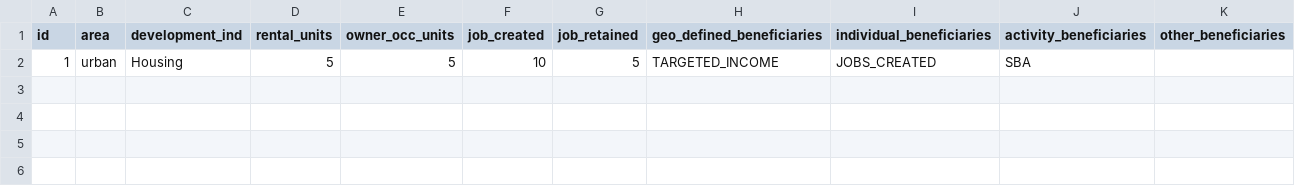
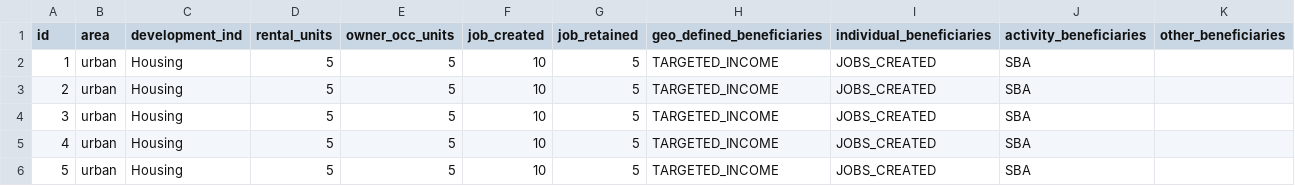
Before and after one commit to harimphasis007/data-service, a CSV file: src/main/resources/config/liquibase/fake-data/info_beneficiaries.csv, drawn as a sheet.

```diff
--- a/src/main/resources/config/liquibase/fake-data/info_beneficiaries.csv
+++ b/src/main/resources/config/liquibase/fake-data/info_beneficiaries.csv
@@ -2 +2,5 @@ id;area;development_ind;rental_units;owner_occ_units;job_created;job_retained;ge
 1;urban;Housing;5;5;10;5;TARGETED_INCOME;JOBS_CREATED;SBA;
+2;urban;Housing;5;5;10;5;TARGETED_INCOME;JOBS_CREATED;SBA;
+3;urban;Housing;5;5;10;5;TARGETED_INCOME;JOBS_CREATED;SBA;
+4;urban;Housing;5;5;10;5;TARGETED_INCOME;JOBS_CREATED;SBA;
+5;urban;Housing;5;5;10;5;TARGETED_INCOME;JOBS_CREATED;SBA;
```
Also changed, not shown: src/main/resources/config/liquibase/fake-data/application.csv, src/main/resources/config/liquibase/fake-data/loan.csv, 25 other files.
